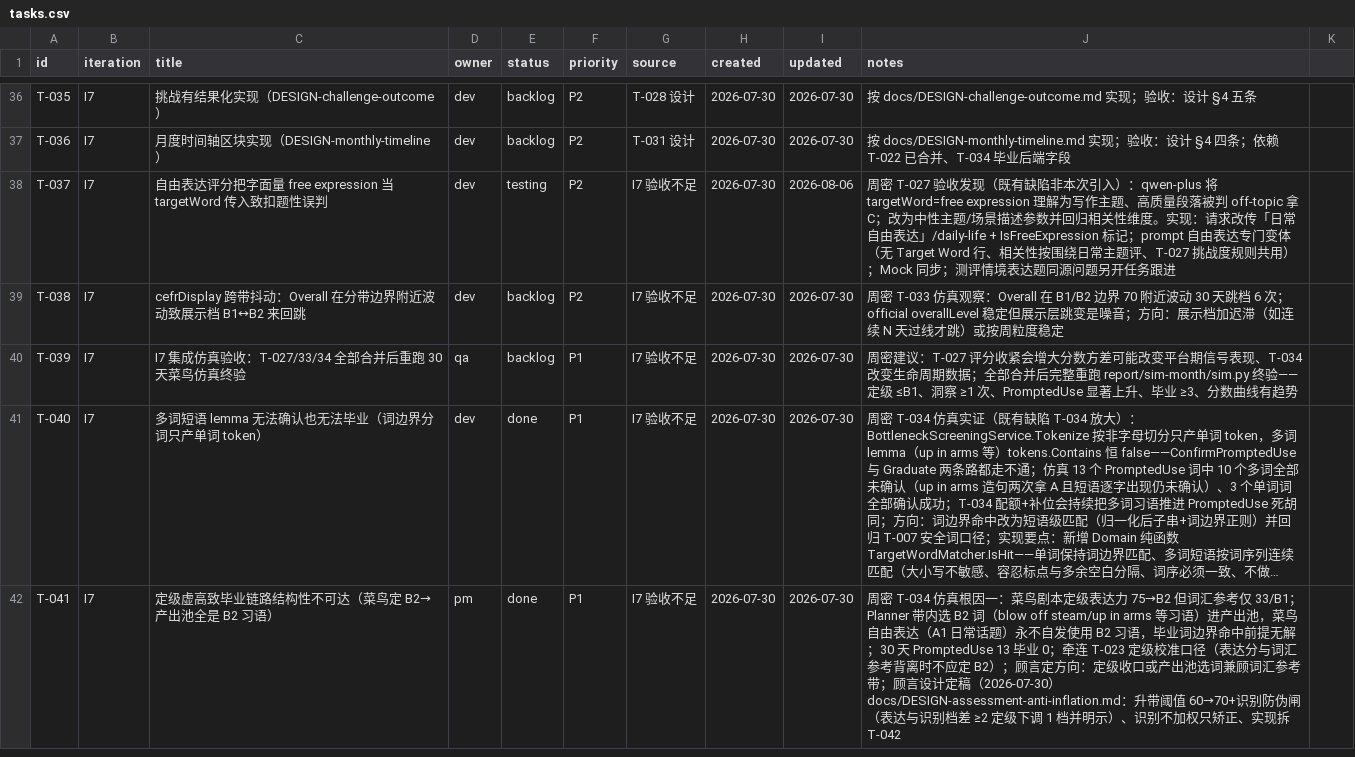
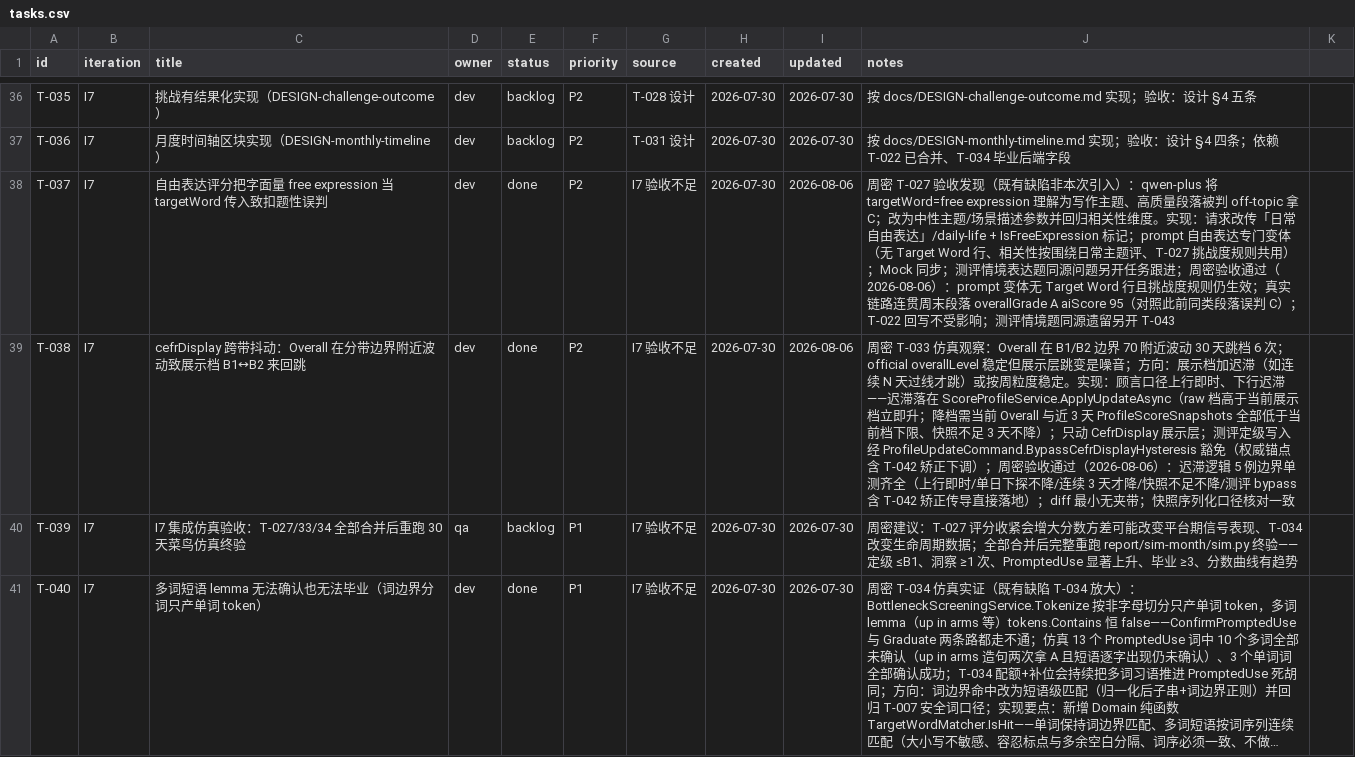
Before and after one commit to xinjiboy1234/NextWord, a CSV file: team/tasks.csv, drawn as a sheet; only a part is shown, gaps mark what is left out; the shorter side is filled out with more unchanged rows; long unchanged cells end in ….

Commit message:
T-038: cefrDisplay 下行迟滞——上行即时、降档需连续 3 天低于下限

```diff
--- a/team/tasks.csv
+++ b/team/tasks.csv
@@ -37,4 +37,4 @@ T-035,I7,挑战有结果化实现（DESIGN-challenge-outcome）,dev,backlog,P2,T
 T-036,I7,月度时间轴区块实现（DESIGN-monthly-timeline）,dev,backlog,P2,T-031 设计,2026-07-30,2026-07-30,按 docs/DESIGN-monthly-timeline.md 实现；验收：设计 §4 四条；依赖 T-022 已合并、T-034 毕业后端字段
-T-037,I7,自由表达评分把字面量 free expression 当 targetWord 传入致扣题性误判,dev,testing,P2,I7 验收不足,2026-07-30,2026-08-06,周密 T-027 验收发现（既有缺陷非本次引入）：qwen-plus 将 targetWord=free expression 理解为写作主题、高质量段落被判 off-topic 拿 C；改为中性主题/场景描述参数并回归相关性维度。实现：请求改传「日常自由表达」/daily-life + IsFreeExpression 标记；prompt 自由表达专门变体（无 Target Word 行、相关性按围绕日常主题评、T-027 挑战度规则共用）；Mock 同步；测评情境表达题同源问题另开任务跟进
-T-038,I7,cefrDisplay 跨带抖动：Overall 在分带边界附近波动致展示档 B1↔B2 来回跳,dev,backlog,P2,I7 验收不足,2026-07-30,2026-07-30,周密 T-033 仿真观察：Overall 在 B1/B2 边界 70 附近波动 30 天跳档 6 次；official overallLevel 稳定但展示层跳变是噪音；方向：展示档加迟滞（如连续 N 天过线才跳）或按周粒度稳定
+T-037,I7,自由表达评分把字面量 free expression 当 targetWord 传入致扣题性误判,dev,done,P2,I7 验收不足,2026-07-30,2026-08-06,周密 T-027 验收发现（既有缺陷非本次引入）：qwen-plus 将 targetWord=free expression 理解为写作主题、高质量段落被判 off-topic 拿 C；改为中性主题/场景描述参数并回归相关性维度。实现：请求改传「日常自由表达」/daily-life + IsFreeExpression 标记；prompt 自由表达专门变体（无 Target Word 行、相关性按围绕日常主题评、T-027 挑战度规则共用）；Mock 同步；测评情境表达题同源问题另开任务跟进；周密验收通过（2026-08-06）：prompt 变体无 Target Word 行且挑战度规则仍生效；真实链路连贯周末段落 overallGrade A aiScore 95（对照此前同类段落误判 C）；T-022 回写不受影响；测评情境题同源遗留另开 T-043
+T-038,I7,cefrDisplay 跨带抖动：Overall 在分带边界附近波动致展示档 B1↔B2 来回跳,dev,done,P2,I7 验收不足,2026-07-30,2026-08-06,周密 T-033 仿真观察：Overall 在 B1/B2 边界 70 附近波动 30 天跳档 6 次；official overallLevel 稳定但展示层跳变是噪音；方向：展示档加迟滞（如连续 N 天过线才跳）或按周粒度稳定。实现：顾言口径上行即时、下行迟滞——迟滞落在 ScoreProfileService.ApplyUpdateAsync（raw 档高于当前展示档立即升；降档需当前 Overall 与近 3 天 ProfileScoreSnapshots 全部低于当前档下限、快照不足 3 天不降）；只动 CefrDisplay 展示层；测评定级写入经 ProfileUpdateCommand.BypassCefrDisplayHysteresis 豁免（权威锚点含 T-042 矫正下调）；周密验收通过（2026-08-06）：迟滞逻辑 5 例边界单测齐全（上行即时/单日下探不降/连续 3 天才降/快照不足不降/测评 bypass 含 T-042 矫正传导直接落地）；diff 最小无夹带；快照序列化口径核对一致
 T-039,I7,I7 集成仿真验收：T-027/33/34 全部合并后重跑 30 天菜鸟仿真终验,qa,backlog,P1,I7 验收不足,2026-07-30,2026-07-30,周密建议：T-027 评分收紧会增大分数方差可能改变平台期信号表现、T-034 改变生命周期数据；全部合并后完整重跑 report/sim-month/sim.py 终验——定级 ≤B1、洞察 ≥1 次、PromptedUse 显著上升、毕业 ≥3、分数曲线有趋势
```
Also changed, not shown: 11 other files.
